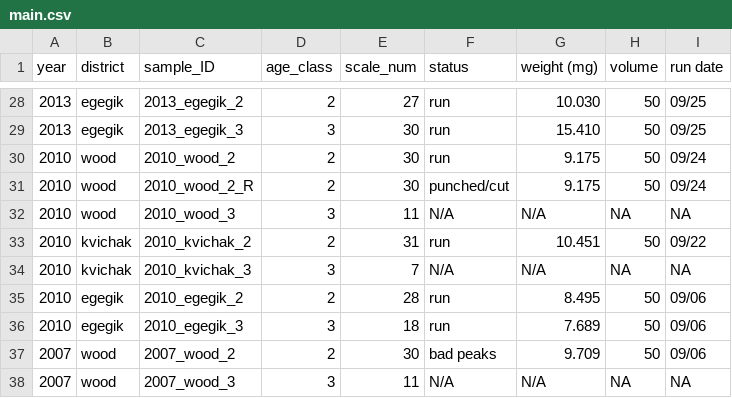
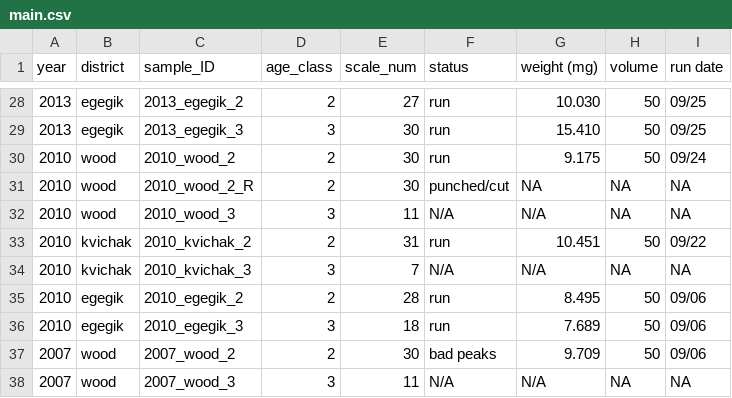
Before and after one commit to n-grace-henry/MS-Thesis, a CSV file: samples/main.csv, drawn as a sheet; only a part is shown, gaps mark what is left out.

Commit message:
Update main.csv

```diff
--- a/samples/main.csv
+++ b/samples/main.csv
@@ -30,3 +30,3 @@ year, district, sample_ID, age_class, scale_num, status, weight (mg), volume, ru
 2010, wood, 2010_wood_2, 2, 30, run, 9.175, 50, 09/24
-2010, wood, 2010_wood_2_R, 2, 30, punched/cut, 9.175, 50, 09/24
+2010, wood, 2010_wood_2_R, 2, 30, punched/cut, NA, NA, NA
 2010, wood, 2010_wood_3, 3, 11, N/A, N/A, NA, NA
```
